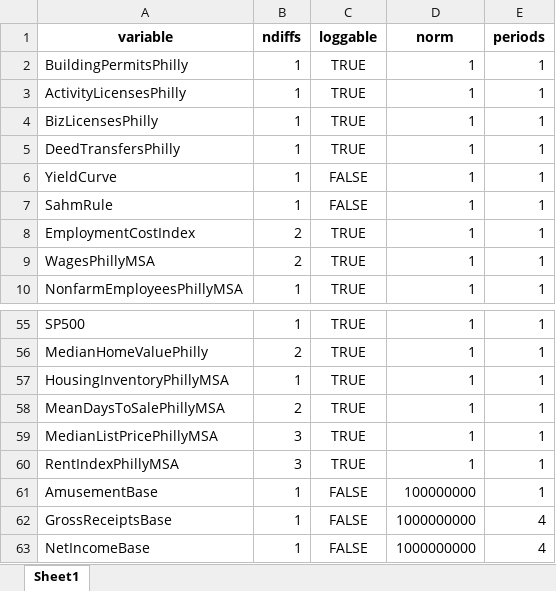
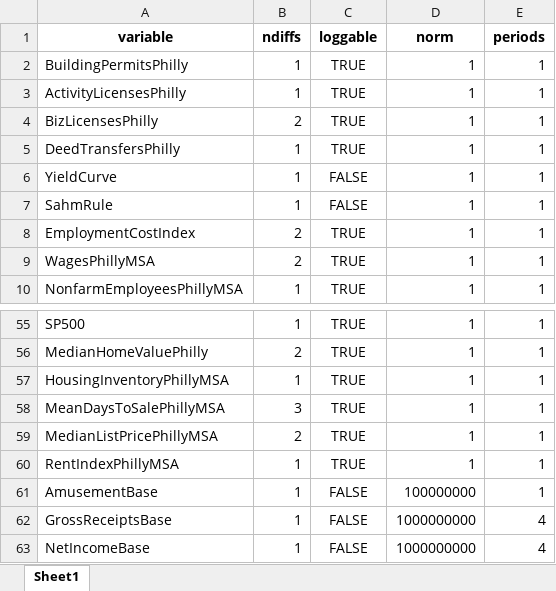
Before and after one commit to PhilaController/five-year-plan-analysis, an Excel workbook: data/02_intermediate/stationary_guide.xlsx, sheet Sheet1, drawn as a sheet; only a part is shown, gaps mark what is left out; values as stored, in another font and other column widths than the file's, no borders; the diff names each change by its address in the sheet, - before the commit and + after, or states it on an @@ line.

Commit message:
update intermediate data products

```diff
--- a/data/02_intermediate/stationary_guide.xlsx (sheet Sheet1)
+++ b/data/02_intermediate/stationary_guide.xlsx (sheet Sheet1)
-B4 (ndiffs): 1
+B4 (ndiffs): 2
-B58 (ndiffs): 2
+B58 (ndiffs): 3
-B59 (ndiffs): 3
+B59 (ndiffs): 2
-B60 (ndiffs): 3
+B60 (ndiffs): 1
```
Also changed, not shown: 13 other files.
